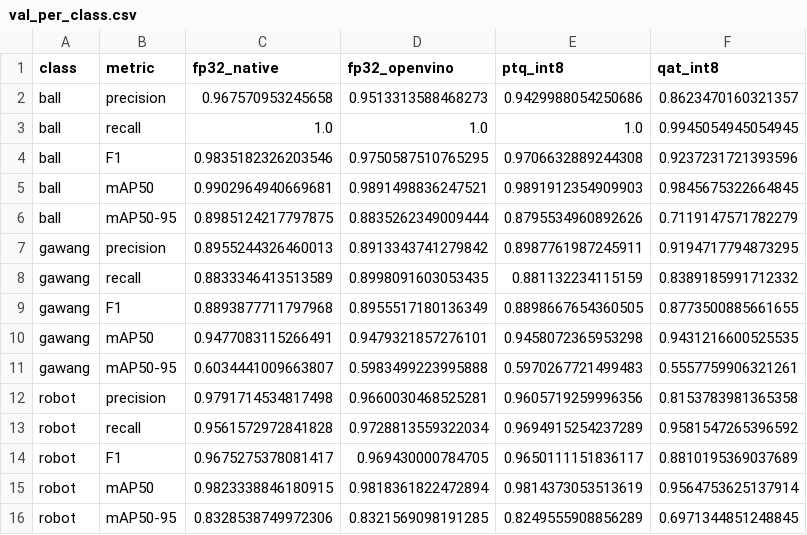
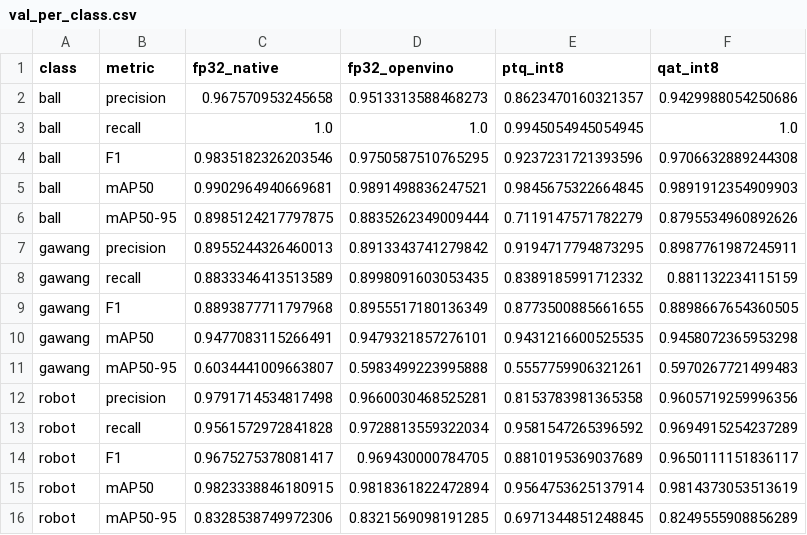
Before and after one commit to rafli5131/skripsi-yolo11-op3, a CSV file: experiments/server_openvino/val_per_class.csv, drawn as a sheet.

```diff
--- a/experiments/server_openvino/val_per_class.csv
+++ b/experiments/server_openvino/val_per_class.csv
@@ -1,16 +1,16 @@
 class,metric,fp32_native,fp32_openvino,ptq_int8,qat_int8
-ball,precision,0.967570953245658,0.9513313588468273,0.9429988054250686,0.8623470160321357
-ball,recall,1.0,1.0,1.0,0.9945054945054945
-ball,F1,0.9835182326203546,0.9750587510765295,0.9706632889244308,0.9237231721393596
-ball,mAP50,0.9902964940669681,0.9891498836247521,0.9891912354909903,0.9845675322664845
-ball,mAP50-95,0.8985124217797875,0.8835262349009444,0.8795534960892626,0.7119147571782279
-gawang,precision,0.8955244326460013,0.8913343741279842,0.8987761987245911,0.9194717794873295
-gawang,recall,0.8833346413513589,0.8998091603053435,0.881132234115159,0.8389185991712332
-gawang,F1,0.8893877711797968,0.8955517180136349,0.8898667654360505,0.8773500885661655
-gawang,mAP50,0.9477083115266491,0.9479321857276101,0.9458072365953298,0.9431216600525535
-gawang,mAP50-95,0.6034441009663807,0.5983499223995888,0.5970267721499483,0.5557759906321261
-robot,precision,0.9791714534817498,0.9660030468525281,0.9605719259996356,0.8153783981365358
-robot,recall,0.9561572972841828,0.9728813559322034,0.9694915254237289,0.9581547265396592
-robot,F1,0.9675275378081417,0.969430000784705,0.9650111151836117,0.8810195369037689
-robot,mAP50,0.9823338846180915,0.9818361822472894,0.9814373053513619,0.9564753625137914
-robot,mAP50-95,0.8328538749972306,0.8321569098191285,0.8249555908856289,0.6971344851248845
+ball,precision,0.967570953245658,0.9513313588468273,0.8623470160321357,0.9429988054250686
+ball,recall,1.0,1.0,0.9945054945054945,1.0
+ball,F1,0.9835182326203546,0.9750587510765295,0.9237231721393596,0.9706632889244308
+ball,mAP50,0.9902964940669681,0.9891498836247521,0.9845675322664845,0.9891912354909903
+ball,mAP50-95,0.8985124217797875,0.8835262349009444,0.7119147571782279,0.8795534960892626
+gawang,precision,0.8955244326460013,0.8913343741279842,0.9194717794873295,0.8987761987245911
+gawang,recall,0.8833346413513589,0.8998091603053435,0.8389185991712332,0.881132234115159
+gawang,F1,0.8893877711797968,0.8955517180136349,0.8773500885661655,0.8898667654360505
+gawang,mAP50,0.9477083115266491,0.9479321857276101,0.9431216600525535,0.9458072365953298
+gawang,mAP50-95,0.6034441009663807,0.5983499223995888,0.5557759906321261,0.5970267721499483
+robot,precision,0.9791714534817498,0.9660030468525281,0.8153783981365358,0.9605719259996356
+robot,recall,0.9561572972841828,0.9728813559322034,0.9581547265396592,0.9694915254237289
+robot,F1,0.9675275378081417,0.969430000784705,0.8810195369037689,0.9650111151836117
+robot,mAP50,0.9823338846180915,0.9818361822472894,0.9564753625137914,0.9814373053513619
+robot,mAP50-95,0.8328538749972306,0.8321569098191285,0.6971344851248845,0.8249555908856289
```
Also changed, not shown: experiments/final_test/comparison.csv, experiments/final_test/pytorch_comparison.csv, 27 other files.
